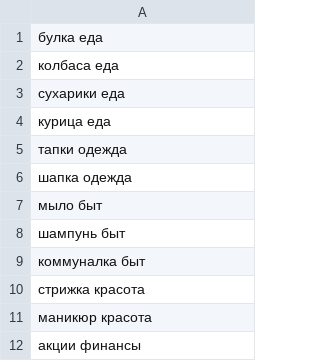
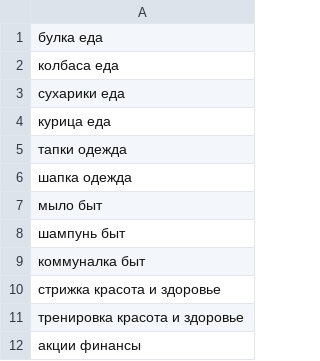
Before and after one commit to LinkiChmu/PersonalFinanceManager, a TSV file: categories.tsv, drawn as a sheet.

```diff
--- a/categories.tsv
+++ b/categories.tsv
@@ -9,4 +9,4 @@
 коммуналка  быт
-стрижка красота
-маникюр красота
+стрижка красота и здоровье
+тренировка красота и здоровье
 акции   финансы
```
Also changed, not shown: 9 other files.
